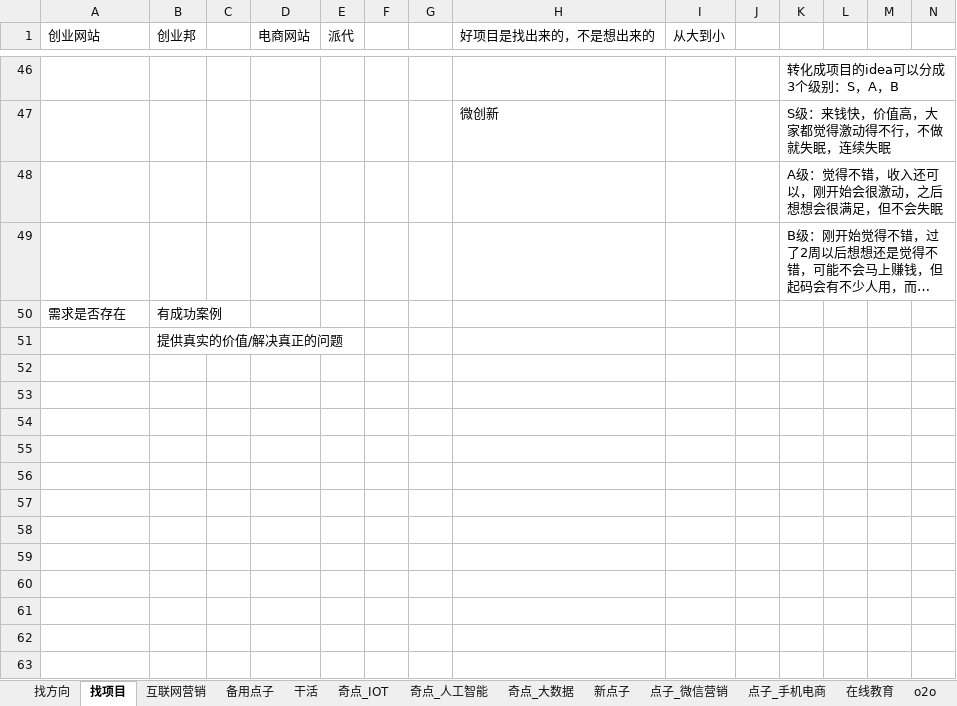
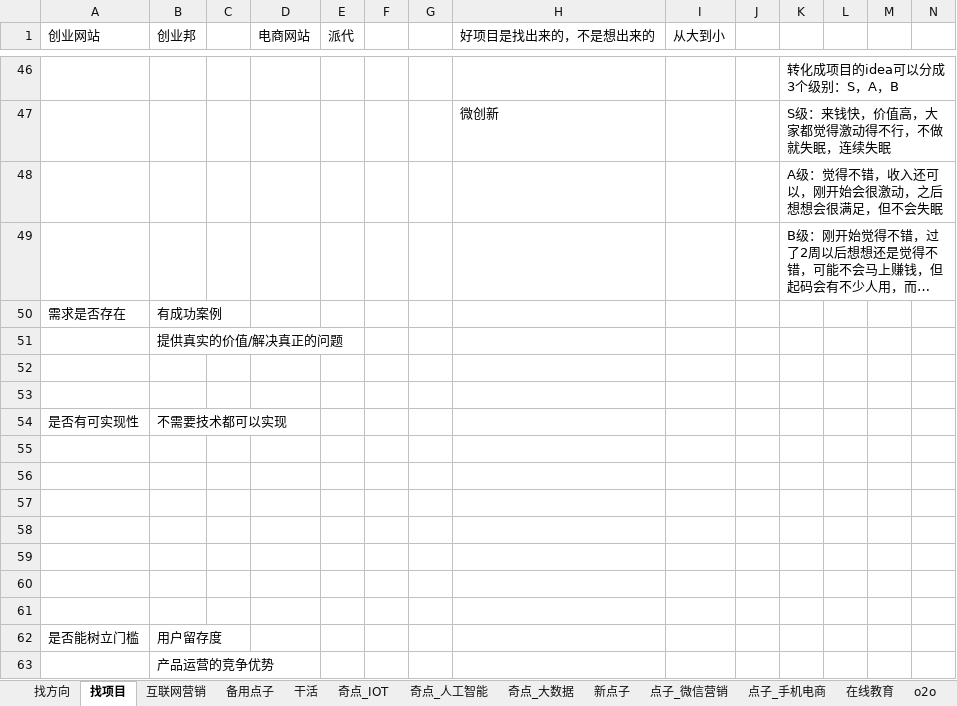
Before and after one commit to colenhyt/ai, an Excel workbook: idea.xlsx, sheet 找项目, drawn as a sheet; only a part is shown, gaps mark what is left out; long unchanged cells end in …; values as stored, in another font and other column widths than the file's, no borders; rows hold the shown columns only; the diff names each change by its address in the sheet, - before the commit and + after, or states it on an @@ line.

```diff
--- a/idea.xlsx (sheet 找项目)
+++ b/idea.xlsx (sheet 找项目)
+row 52: (empty)
+row 53: (empty)
+row 54: 是否有可实现性 | 不需要技术都可以实现
+row 55: (empty)
+row 56: (empty)
+row 57: (empty)
+row 58: (empty)
+row 59: (empty)
+row 60: (empty)
+row 61: (empty)
+row 62: 是否能树立门槛 | 用户留存度
+row 63:  | 产品运营的竞争优势
```
Also changed, not shown: 1 other file.
